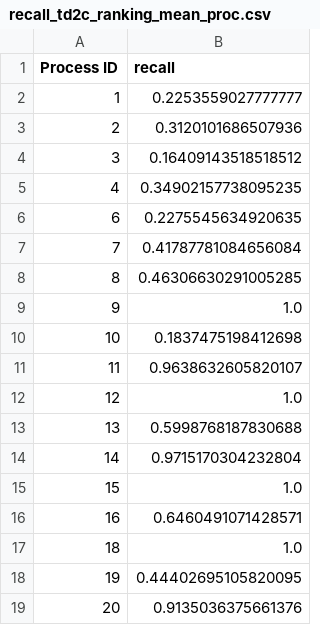
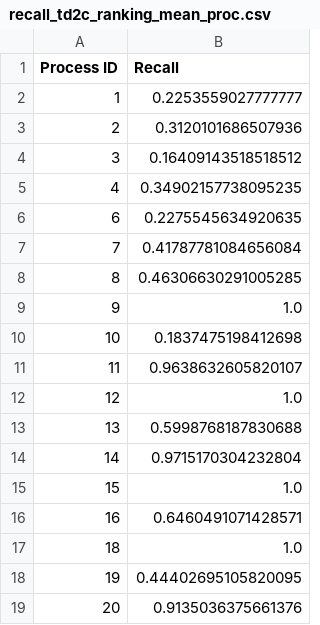
Before and after one commit to jacopoUCL/td2c, a CSV file: notebooks/contributions/td2c_extesions/results/Regression/metrics/recall_td2c_ranking_mean_proc.csv, drawn as a sheet.

```diff
--- a/notebooks/contributions/td2c_extesions/results/Regression/metrics/recall_td2c_ranking_mean_proc.csv
+++ b/notebooks/contributions/td2c_extesions/results/Regression/metrics/recall_td2c_ranking_mean_proc.csv
@@ -1,2 +1,2 @@
-Process ID,recall
+Process ID,Recall
 1,0.2253559027777777
```
Also changed, not shown: 8 other files.
